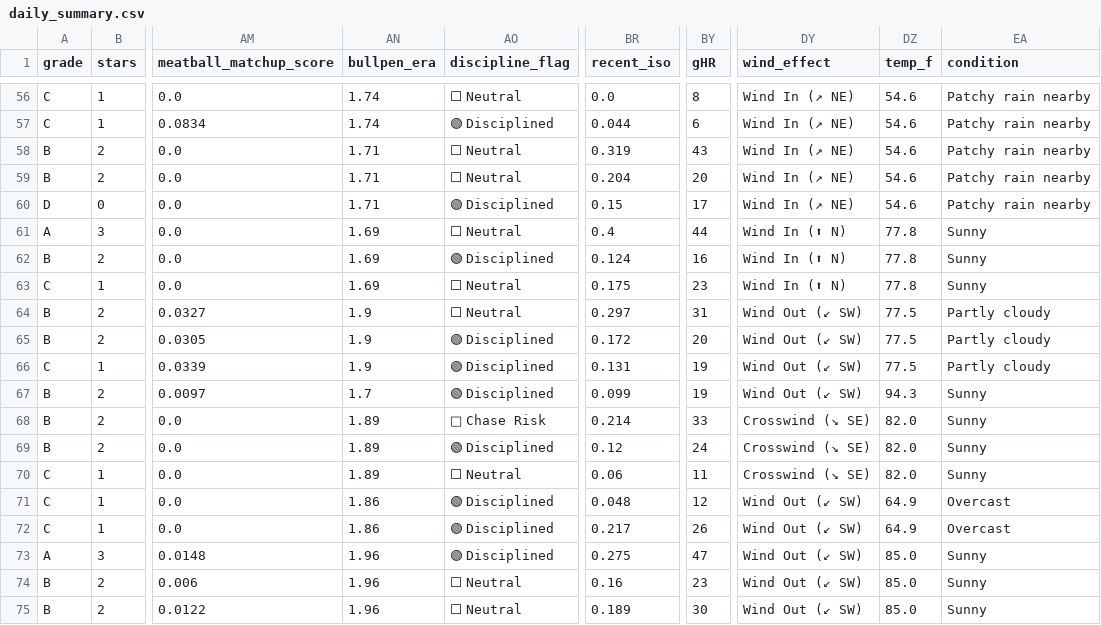
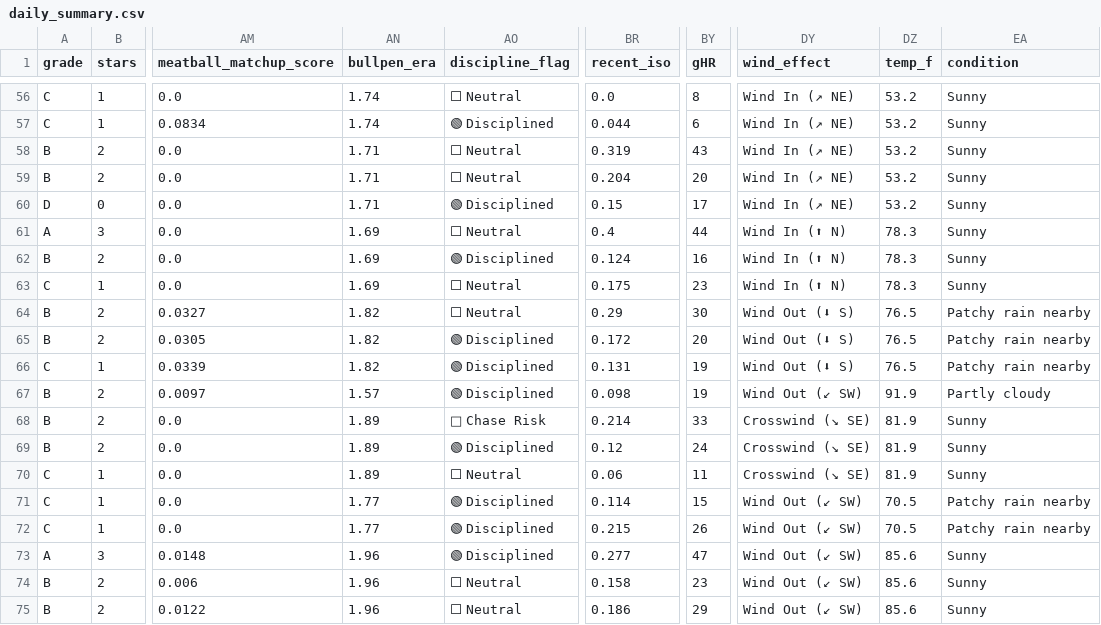
Before and after one commit to prsm-labs/going-yard, a CSV file: public/data/daily_summary.csv, drawn as a sheet; only a part is shown, gaps mark what is left out; the diff covers the shown part only; the diff names each change by its address in the sheet, - before the commit and + after, or states it on an @@ line.

```diff
--- a/public/data/daily_summary.csv
+++ b/public/data/daily_summary.csv
-DZ56:DZ60 (temp_f): 54.6
+DZ56:DZ60 (temp_f): 53.2
-EA56:EA60 (condition): Patchy rain nearby
+EA56:EA60 (condition): Sunny
-DZ61:DZ63 (temp_f): 77.8
+DZ61:DZ63 (temp_f): 78.3
-AN64:AN66 (bullpen_era): 1.9
+AN64:AN66 (bullpen_era): 1.82
-BR64 (recent_iso): 0.297
+BR64 (recent_iso): 0.29
-BY64 (gHR): 31
+BY64 (gHR): 30
-DY64:DY66 (wind_effect): Wind Out (↙ SW)
+DY64:DY66 (wind_effect): Wind Out (⬇ S)
-DZ64:DZ66 (temp_f): 77.5
+DZ64:DZ66 (temp_f): 76.5
-EA64:EA66 (condition): Partly cloudy
+EA64:EA66 (condition): Patchy rain nearby
-AN67 (bullpen_era): 1.7
+AN67 (bullpen_era): 1.57
-BR67 (recent_iso): 0.099
+BR67 (recent_iso): 0.098
-DZ67 (temp_f): 94.3
+DZ67 (temp_f): 91.9
-EA67 (condition): Sunny
+EA67 (condition): Partly cloudy
-DZ68:DZ70 (temp_f): 82.0
+DZ68:DZ70 (temp_f): 81.9
-AN71:AN72 (bullpen_era): 1.86
+AN71:AN72 (bullpen_era): 1.77
-BR71 (recent_iso): 0.048
+BR71 (recent_iso): 0.114
-BY71 (gHR): 12
+BY71 (gHR): 15
-DZ71:DZ72 (temp_f): 64.9
+DZ71:DZ72 (temp_f): 70.5
-EA71:EA72 (condition): Overcast
+EA71:EA72 (condition): Patchy rain nearby
-BR72 (recent_iso): 0.217
+BR72 (recent_iso): 0.215
-BR73 (recent_iso): 0.275
+BR73 (recent_iso): 0.277
-DZ73:DZ75 (temp_f): 85.0
+DZ73:DZ75 (temp_f): 85.6
-BR74 (recent_iso): 0.16
+BR74 (recent_iso): 0.158
-BR75 (recent_iso): 0.189
+BR75 (recent_iso): 0.186
-BY75 (gHR): 30
+BY75 (gHR): 29
```
Also changed, not shown: 103 edited cells elsewhere in this file, public/data/daily_picks_tomorrow.csv, public/data/daily_summary_tomorrow.csv, 6 other files.
